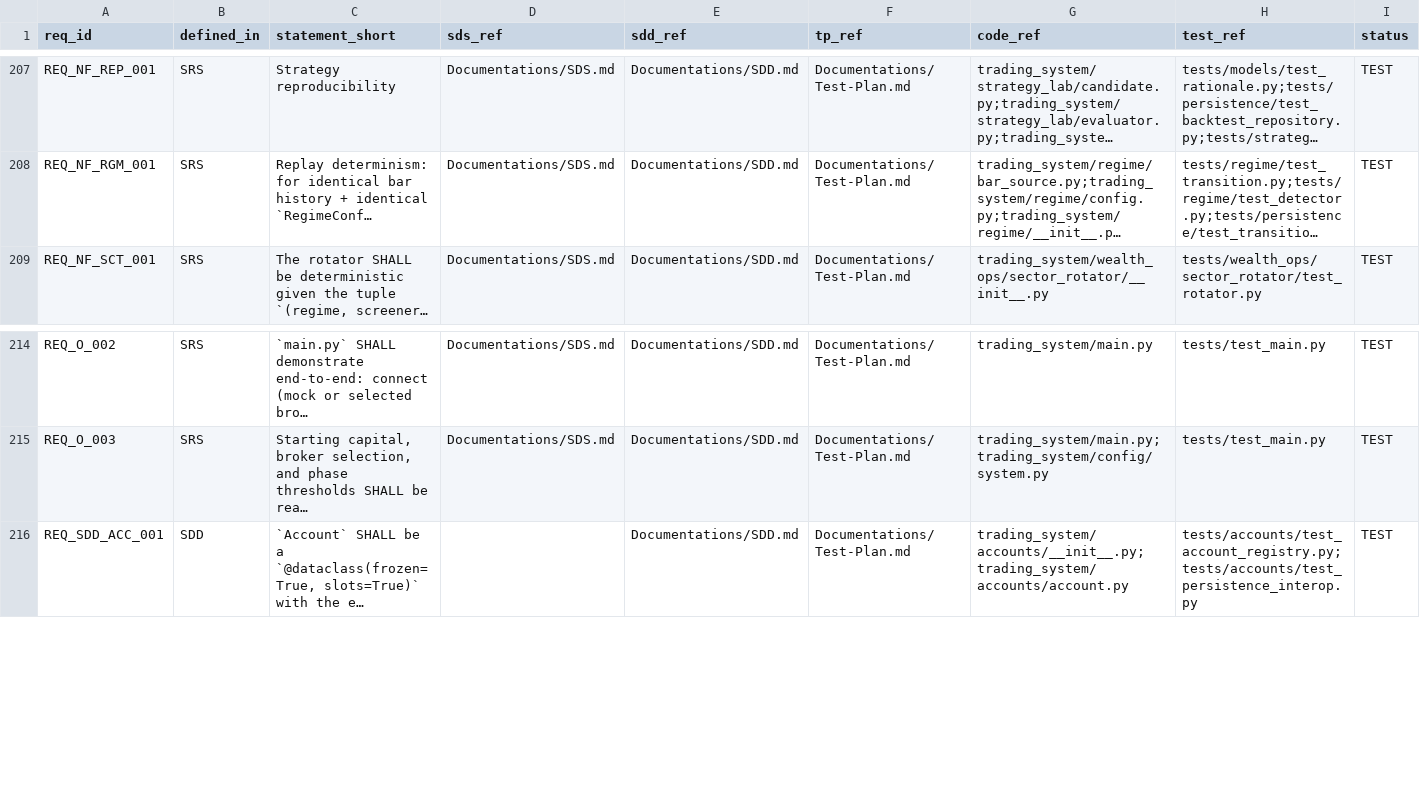
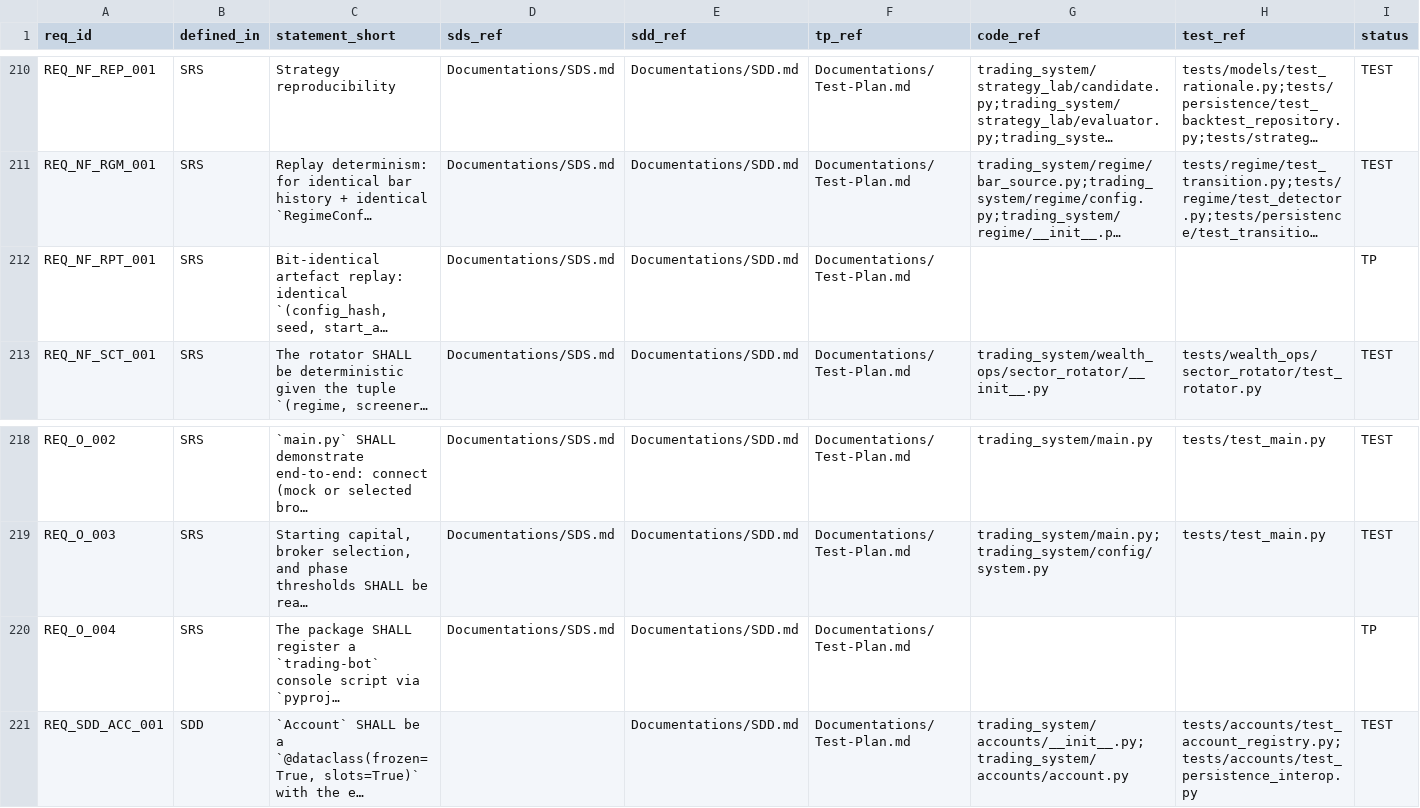
Before and after one commit to lfazio/trading-bot, a CSV file: docs/traceability.csv, drawn as a sheet; only a part is shown, gaps mark what is left out; long unchanged cells end in …; the diff covers the shown part only; the diff names each change by its address in the sheet, - before the commit and + after, or states it on an @@ line.

```diff
--- a/docs/traceability.csv
+++ b/docs/traceability.csv
+row 212: REQ_NF_RPT_001 | SRS | Bit-identical artefact replay: identical `(config_hash, seed, start_a… | Documentations/SDS.md | Documentations/SDD.md | Documentations/Test-Plan.md |  |  | TP
+row 220: REQ_O_004 | SRS | The package SHALL register a `trading-bot` console script via `pyproj… | Documentations/SDS.md | Documentations/SDD.md | Documentations/Test-Plan.md |  |  | TP
```
Also changed, not shown: 12 added rows elsewhere in this file.
